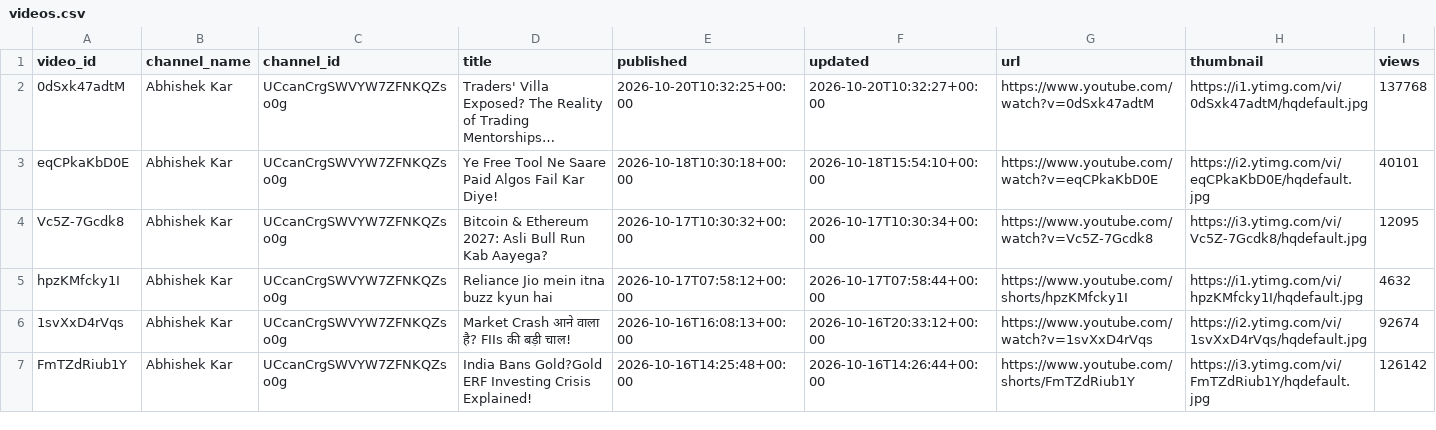
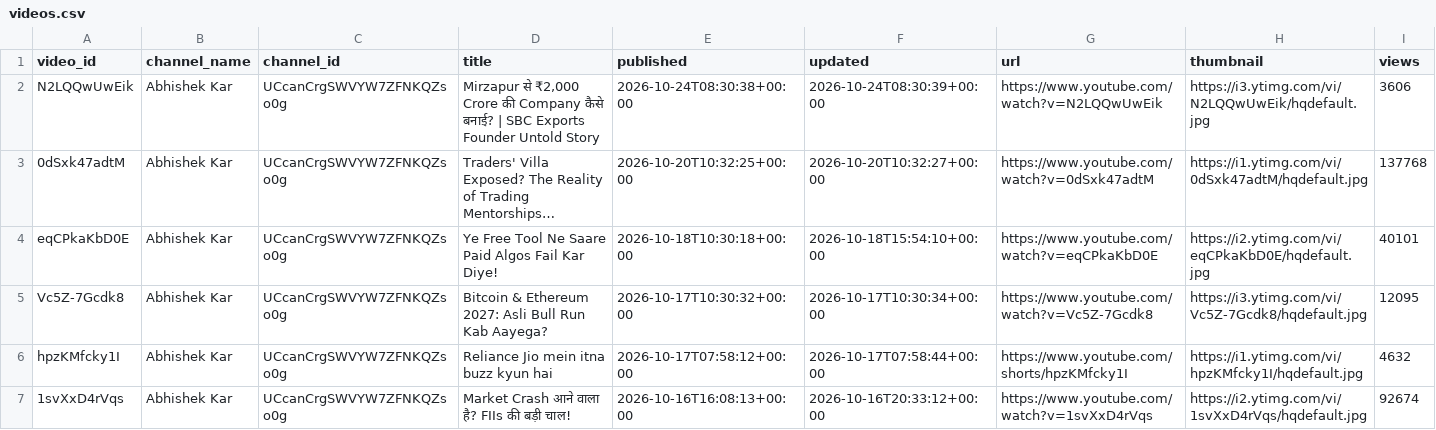
Before and after one commit to devrajai/ArthaSaar, a CSV file: data/youtube/videos.csv, drawn as a sheet; only a part is shown; the shorter side is filled out with more unchanged rows; long unchanged cells end in …; rows hold the shown columns only; the diff covers the shown part only; the diff names each change by its address in the sheet, - before the commit and + after, or states it on an @@ line.

Commit message:
youtube: 2026-10-24T11:45:51Z

```diff
--- a/data/youtube/videos.csv
+++ b/data/youtube/videos.csv
+row 2: N2LQQwUwEik | Abhishek Kar | UCcanCrgSWVYW7ZFNKQZso0g | Mirzapur से ₹2,000 Crore की Company कैसे बनाई? | SBC Exports Founder Untold Story | 2026-10-24T08:30:38+00:00 | 2026-10-24T08:30:39+00:00 | https://www.youtube.com/watch?v=N2LQQwUwEik | https://i3.ytimg.com/vi/N2LQQwUwEik/hqdefault.jpg | 3606
```
Also changed, not shown: 4 added rows elsewhere in this file, data/analysis/symbol_buzz.csv, data/analysis/video_scores.csv, 14 other files.
